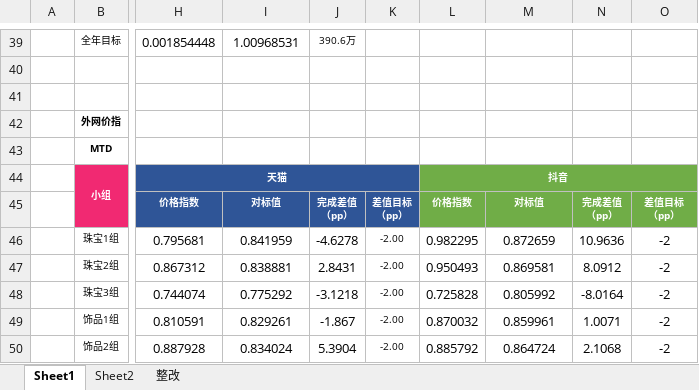
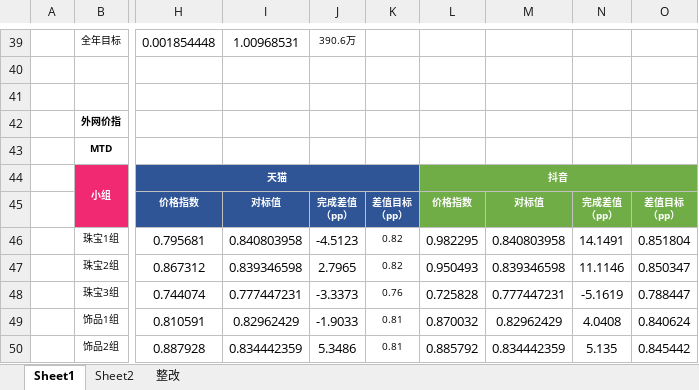
Before and after one commit to parylonglong-max/vip-dashboard, an Excel workbook: dist/downloads/货价监控指标-26.07.30.xlsx, sheet Sheet1, drawn as a sheet; only a part is shown, gaps mark what is left out; values as stored, in another font and other column widths than the file's, no borders; conditional formats not drawn; the diff covers the shown part only; the diff names each change by its address in the sheet, - before the commit and + after, or states it on an @@ line.

```diff
--- a/dist/downloads/货价监控指标-26.07.30.xlsx (sheet Sheet1)
+++ b/dist/downloads/货价监控指标-26.07.30.xlsx (sheet Sheet1)
-I46: 0.841959
+I46: 0.840803958
-J46: -4.6278
+J46: -4.5123
-K46:K47: -2.00
+K46:K47: 0.82
-M46: 0.872659
+M46: 0.840803958
-N46: 10.9636
+N46: 14.1491
-O46: -2
+O46: 0.851804
-I47: 0.838881
+I47: 0.839346598
-J47: 2.8431
+J47: 2.7965
-M47: 0.869581
+M47: 0.839346598
-N47: 8.0912
+N47: 11.1146
-O47: -2
+O47: 0.850347
-I48: 0.775292
+I48: 0.777447231
-J48: -3.1218
+J48: -3.3373
-K48: -2.00
+K48: 0.76
-M48: 0.805992
+M48: 0.777447231
-N48: -8.0164
+N48: -5.1619
-O48: -2
+O48: 0.788447
-I49: 0.829261
+I49: 0.82962429
-J49: -1.867
+J49: -1.9033
-K49:K50: -2.00
+K49:K50: 0.81
-M49: 0.859961
+M49: 0.82962429
-N49: 1.0071
+N49: 4.0408
-O49: -2
+O49: 0.840624
-I50: 0.834024
+I50: 0.834442359
-J50: 5.3904
+J50: 5.3486
-M50: 0.864724
+M50: 0.834442359
-N50: 2.1068
+N50: 5.135
-O50: -2
+O50: 0.845442
```
Also changed, not shown: 1 added row, 1 removed row and 40 edited cells elsewhere in this sheet, downloads/货价监控指标-26.07.30.xlsx, 2 other files.
